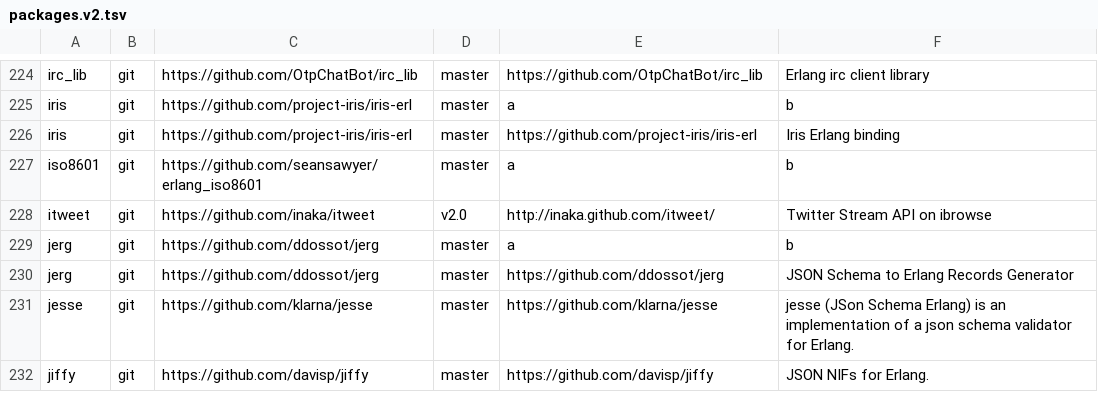
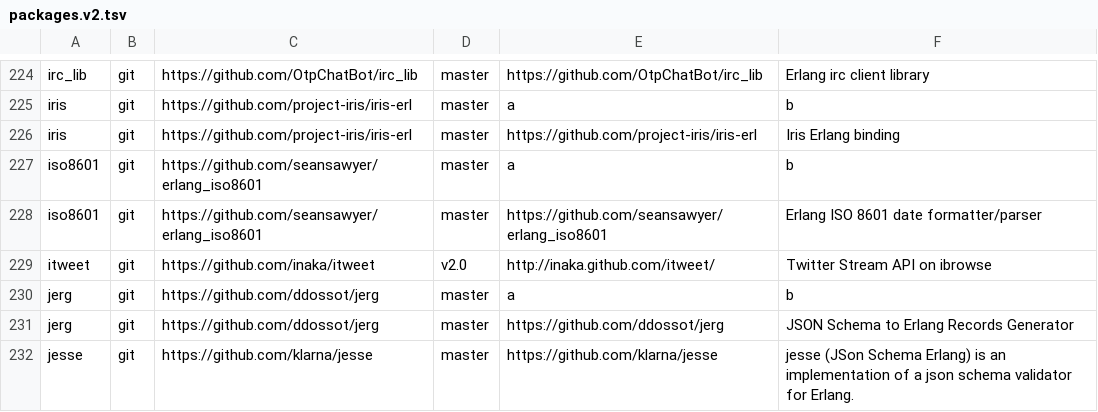
Before and after one commit to ninenines/erlang.mk, a TSV file: packages.v2.tsv, drawn as a sheet; only a part is shown, gaps mark what is left out; the shorter side is filled out with more unchanged rows; the diff names each change by its address in the sheet, - before the commit and + after, or states it on an @@ line.

Commit message:
Add package iso8601 to the index

```diff
--- a/packages.v2.tsv
+++ b/packages.v2.tsv
+row 228: iso8601 | git | https://github.com/seansawyer/erlang_iso8601 | master | https://github.com/seansawyer/erlang_iso8601 | Erlang ISO 8601 date formatter/parser
```
Also changed, not shown: packages.v1.tsv, 1 other file.
